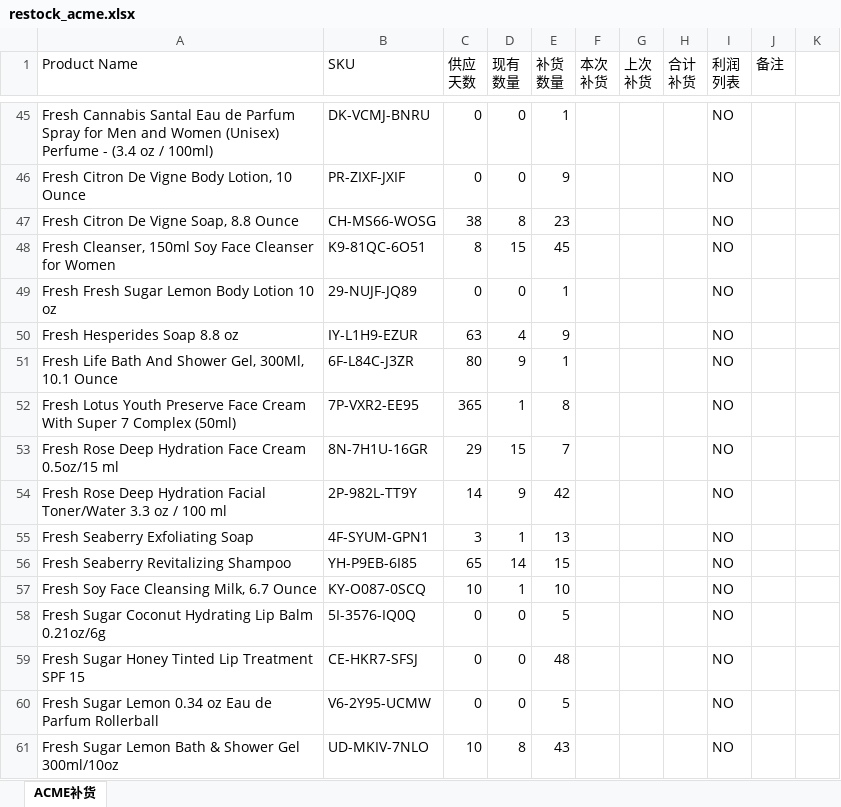
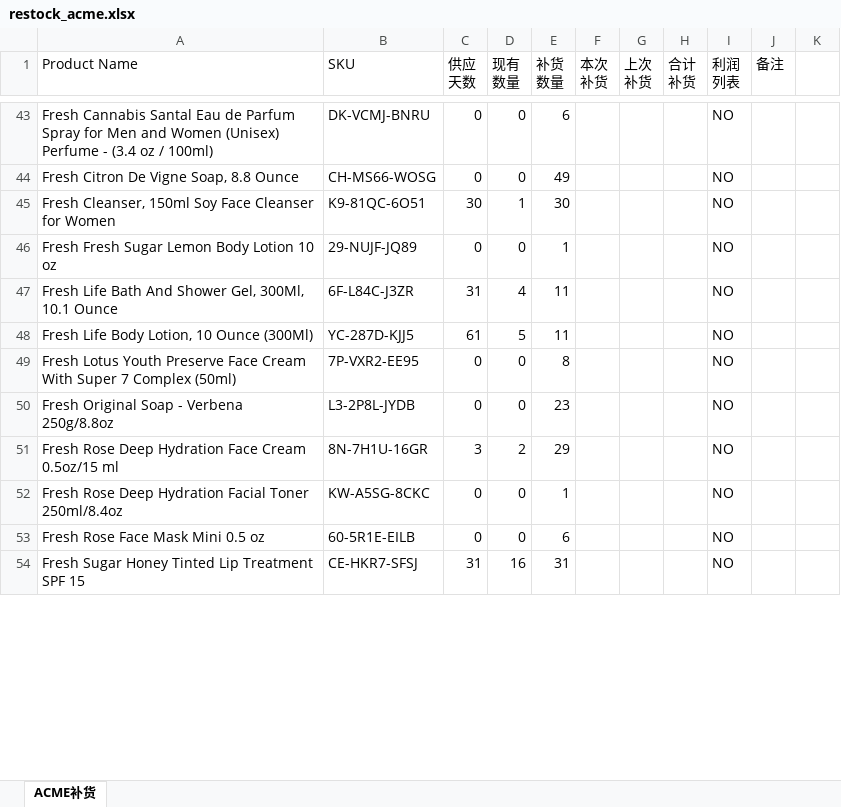
Before and after one commit to chenyemahe/ProductReader-Android, an Excel workbook: app/src/main/res/raw/restock_acme.xlsx, sheet ACME补货, drawn as a sheet; only a part is shown, gaps mark what is left out; values as stored, in another font and other column widths than the file's, no cell formats; conditional formats not drawn; removed rows and columns are numbered as before the commit, all else as after; the diff covers the shown part only; the diff names each change by its address in the sheet, - before the commit and + after, or states it on an @@ line.

```diff
--- a/app/src/main/res/raw/restock_acme.xlsx (sheet ACME补货)
+++ b/app/src/main/res/raw/restock_acme.xlsx (sheet ACME补货)
-E43 (补货 数量): 1
+E43 (补货 数量): 6
-row 46: Fresh Citron De Vigne Body Lotion, 10 Ounce | PR-ZIXF-JXIF | 0 | 0 | 9 |  |  |  | NO
-C44 (供应 天数): 38
+C44 (供应 天数): 0
-D44 (现有 数量): 8
+D44 (现有 数量): 0
-E44 (补货 数量): 23
+E44 (补货 数量): 49
-C45 (供应 天数): 8
+C45 (供应 天数): 30
-D45 (现有 数量): 15
+D45 (现有 数量): 1
-E45 (补货 数量): 45
+E45 (补货 数量): 30
-row 50: Fresh Hesperides Soap 8.8 oz | IY-L1H9-EZUR | 63 | 4 | 9 |  |  |  | NO
-C47 (供应 天数): 80
+C47 (供应 天数): 31
-D47 (现有 数量): 9
+D47 (现有 数量): 4
-E47 (补货 数量): 1
+E47 (补货 数量): 11
+row 48: Fresh Life Body Lotion, 10 Ounce (300Ml) | YC-287D-KJJ5 | 61 | 5 | 11 |  |  |  | NO
-C49 (供应 天数): 365
+C49 (供应 天数): 0
-D49 (现有 数量): 1
+D49 (现有 数量): 0
+row 50: Fresh Original Soap - Verbena 250g/8.8oz | L3-2P8L-JYDB | 0 | 0 | 23 |  |  |  | NO
-C51 (供应 天数): 29
+C51 (供应 天数): 3
-D51 (现有 数量): 15
+D51 (现有 数量): 2
-E51 (补货 数量): 7
+E51 (补货 数量): 29
-row 54: Fresh Rose Deep Hydration Facial Toner/Water 3.3 oz / 100 ml | 2P-982L-TT9Y | 14 | 9 | 42 |  |  |  | NO
-row 55: Fresh Seaberry Exfoliating Soap | 4F-SYUM-GPN1 | 3 | 1 | 13 |  |  |  | NO
-row 56: Fresh Seaberry Revitalizing Shampoo | YH-P9EB-6I85 | 65 | 14 | 15 |  |  |  | NO
-row 57: Fresh Soy Face Cleansing Milk, 6.7 Ounce | KY-O087-0SCQ | 10 | 1 | 10 |  |  |  | NO
-A52 (Product Name): Fresh Sugar Coconut Hydrating Lip Balm 0.21oz/6g
+A52 (Product Name): Fresh Rose Deep Hydration Facial Toner 250ml/8.4oz
-B52 (SKU): 5I-3576-IQ0Q
+B52 (SKU): KW-A5SG-8CKC
-E52 (补货 数量): 5
+E52 (补货 数量): 1
+row 53: Fresh Rose Face Mask Mini 0.5 oz | 60-5R1E-EILB | 0 | 0 | 6 |  |  |  | NO
-C54 (供应 天数): 0
+C54 (供应 天数): 31
-D54 (现有 数量): 0
+D54 (现有 数量): 16
-E54 (补货 数量): 48
+E54 (补货 数量): 31
-row 60: Fresh Sugar Lemon 0.34 oz Eau de Parfum Rollerball | V6-2Y95-UCMW | 0 | 0 | 5 |  |  |  | NO
-row 61: Fresh Sugar Lemon Bath & Shower Gel 300ml/10oz | UD-MKIV-7NLO | 10 | 8 | 43 |  |  |  | NO
```
Also changed, not shown: 62 added rows, 50 removed rows and 139 edited cells elsewhere in this sheet, cell formats, app/src/main/res/raw/acme.xlsx, app/src/main/res/raw/home.xlsx, 12 other files.
